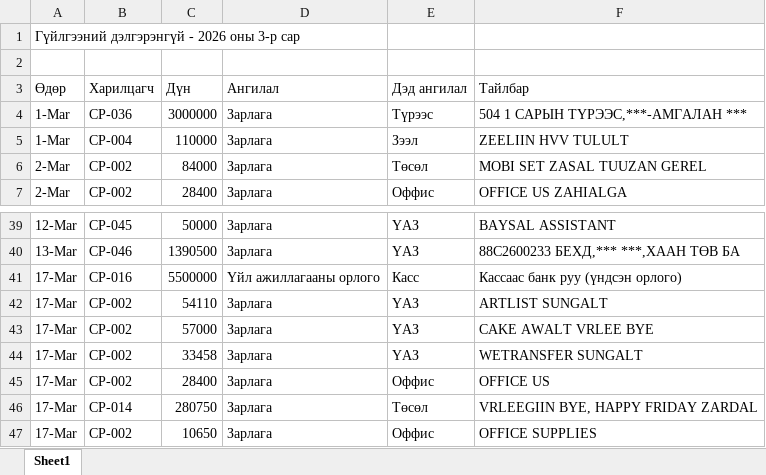
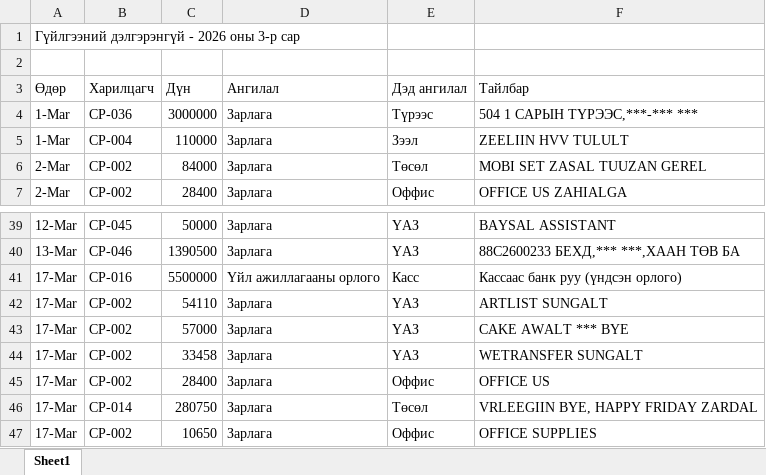
Before and after one commit to batdorj-s/data_sciecne_project, an Excel workbook: data/sample/transactions_2026_03.xlsx, sheet Sheet1, drawn as a sheet; only a part is shown, gaps mark what is left out; values as stored, in another font and other column widths than the file's, no borders; the diff names each change by its address in the sheet, - before the commit and + after, or states it on an @@ line.

```diff
--- a/data/sample/transactions_2026_03.xlsx (sheet Sheet1)
+++ b/data/sample/transactions_2026_03.xlsx (sheet Sheet1)
-F4 (Тайлбар): 504 1 САРЫН ТҮРЭЭС,***-АМГАЛАН ***
+F4 (Тайлбар): 504 1 САРЫН ТҮРЭЭС,***-*** ***
-F43 (Тайлбар): CAKE AWALT VRLEE BYE
+F43 (Тайлбар): CAKE AWALT *** BYE
```
Also changed, not shown: data/sample/transactions_2026_01.xlsx, data/sample/transactions_2026_02.xlsx, 3 other files.
